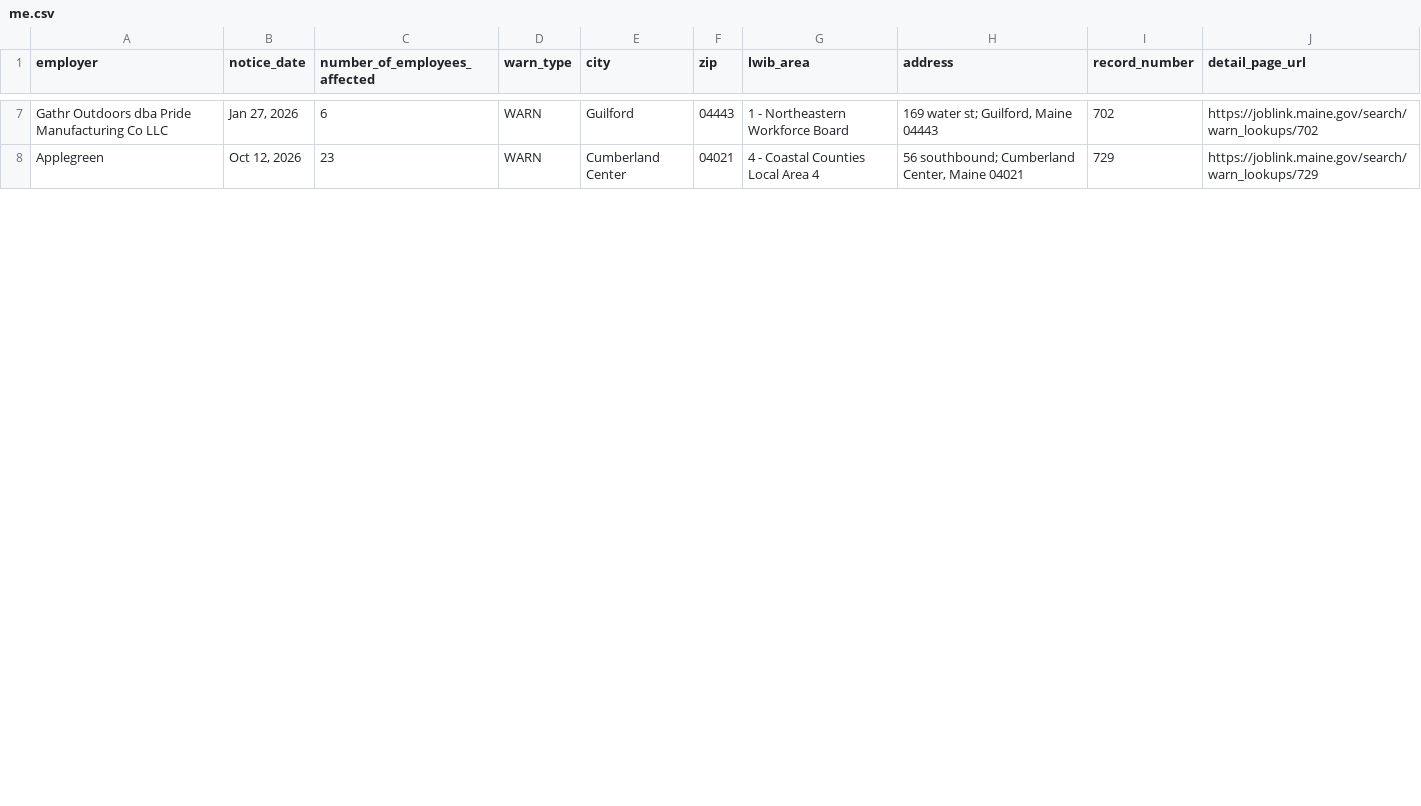
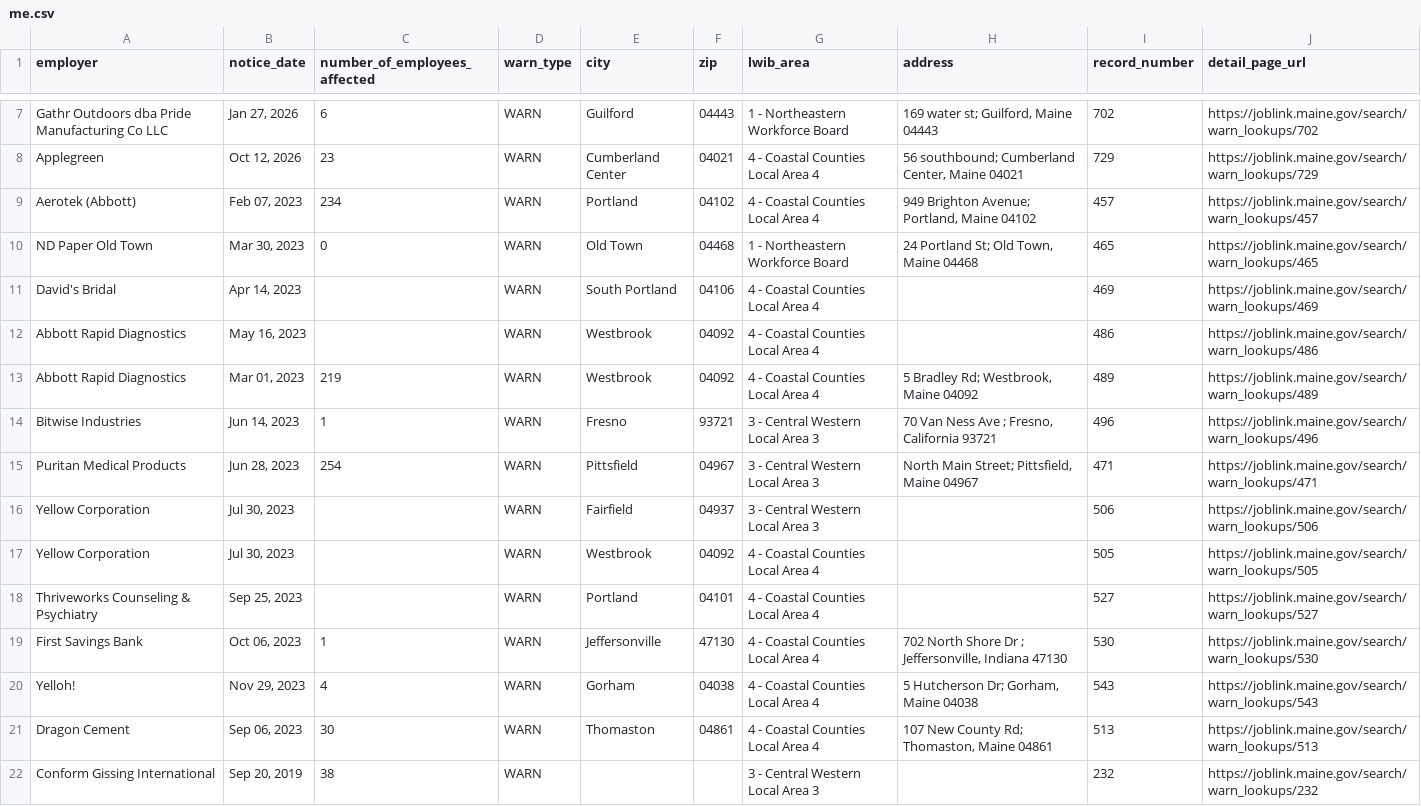
Before and after one commit to dst-boop/lead-qualifier, a CSV file: me.csv, drawn as a sheet; only a part is shown, gaps mark what is left out; the diff covers the shown part only; the diff names each change by its address in the sheet, - before the commit and + after, or states it on an @@ line.

```diff
--- a/me.csv
+++ b/me.csv
+row 9: Aerotek (Abbott) | Feb 07, 2023 | 234 | WARN | Portland | 04102 | 4 - Coastal Counties Local Area 4 | 949 Brighton Avenue; Portland, Maine 04102 | 457 | https://joblink.maine.gov/search/warn_lookups/457
+row 10: ND Paper Old Town | Mar 30, 2023 | 0 | WARN | Old Town | 04468 | 1 - Northeastern Workforce Board | 24 Portland St; Old Town, Maine 04468 | 465 | https://joblink.maine.gov/search/warn_lookups/465
+row 11: David's Bridal | Apr 14, 2023 |  | WARN | South Portland | 04106 | 4 - Coastal Counties Local Area 4 |  | 469 | https://joblink.maine.gov/search/warn_lookups/469
+row 12: Abbott Rapid Diagnostics | May 16, 2023 |  | WARN | Westbrook | 04092 | 4 - Coastal Counties Local Area 4 |  | 486 | https://joblink.maine.gov/search/warn_lookups/486
+row 13: Abbott Rapid Diagnostics | Mar 01, 2023 | 219 | WARN | Westbrook | 04092 | 4 - Coastal Counties Local Area 4 | 5 Bradley Rd; Westbrook, Maine 04092 | 489 | https://joblink.maine.gov/search/warn_lookups/489
+row 14: Bitwise Industries | Jun 14, 2023 | 1 | WARN | Fresno | 93721 | 3 - Central Western Local Area 3 | 70 Van Ness Ave ; Fresno, California 93721 | 496 | https://joblink.maine.gov/search/warn_lookups/496
+row 15: Puritan Medical Products | Jun 28, 2023 | 254 | WARN | Pittsfield | 04967 | 3 - Central Western Local Area 3 | North Main Street; Pittsfield, Maine 04967 | 471 | https://joblink.maine.gov/search/warn_lookups/471
+row 16: Yellow Corporation | Jul 30, 2023 |  | WARN | Fairfield | 04937 | 3 - Central Western Local Area 3 |  | 506 | https://joblink.maine.gov/search/warn_lookups/506
+row 17: Yellow Corporation | Jul 30, 2023 |  | WARN | Westbrook | 04092 | 4 - Coastal Counties Local Area 4 |  | 505 | https://joblink.maine.gov/search/warn_lookups/505
+row 18: Thriveworks Counseling & Psychiatry | Sep 25, 2023 |  | WARN | Portland | 04101 | 4 - Coastal Counties Local Area 4 |  | 527 | https://joblink.maine.gov/search/warn_lookups/527
+row 19: First Savings Bank | Oct 06, 2023 | 1 | WARN | Jeffersonville | 47130 | 4 - Coastal Counties Local Area 4 | 702 North Shore Dr ; Jeffersonville, Indiana 47130 | 530 | https://joblink.maine.gov/search/warn_lookups/530
+row 20: Yelloh! | Nov 29, 2023 | 4 | WARN | Gorham | 04038 | 4 - Coastal Counties Local Area 4 | 5 Hutcherson Dr; Gorham, Maine 04038 | 543 | https://joblink.maine.gov/search/warn_lookups/543
+row 21: Dragon Cement | Sep 06, 2023 | 30 | WARN | Thomaston | 04861 | 4 - Coastal Counties Local Area 4 | 107 New County Rd; Thomaston, Maine 04861 | 513 | https://joblink.maine.gov/search/warn_lookups/513
+row 22: Conform Gissing International | Sep 20, 2019 | 38 | WARN |  |  | 3 - Central Western Local Area 3 |  | 232 | https://joblink.maine.gov/search/warn_lookups/232
```
Also changed, not shown: 10 added rows and 3 edited cells elsewhere in this file, ct.csv, de.csv, 10 other files.
